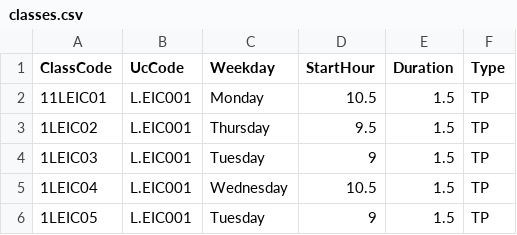
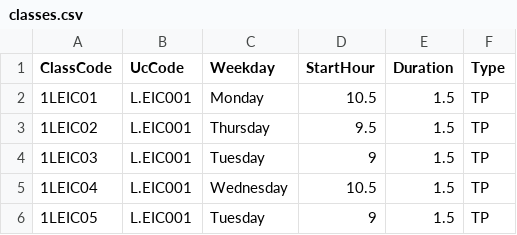
Before and after one commit to joaooliveira-11/AED-1, a CSV file: classes.csv, drawn as a sheet; only a part is shown.

Commit message:
Reading first line of Classes and Students fixed

```diff
--- a/classes.csv
+++ b/classes.csv
@@ -1,3 +1,3 @@
 ClassCode,UcCode,Weekday,StartHour,Duration,Type
-11LEIC01,L.EIC001,Monday,10.5,1.5,TP
+1LEIC01,L.EIC001,Monday,10.5,1.5,TP
 1LEIC02,L.EIC001,Thursday,9.5,1.5,TP
```
Also changed, not shown: students_classes.csv, 4 other files.
